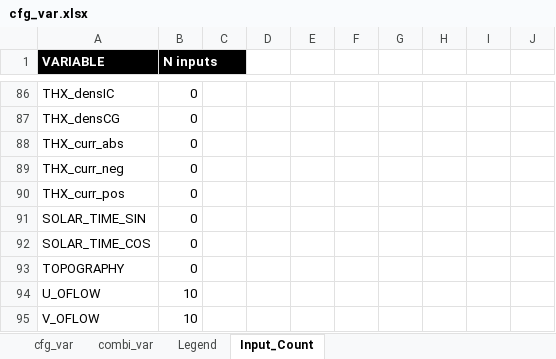
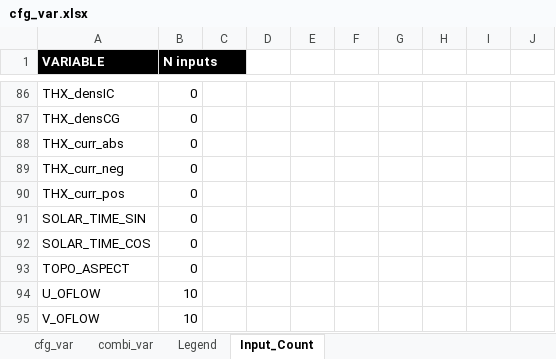
Before and after one commit to meteoswiss-mdr/coalition-3, an Excel workbook: config/cfg_var.xlsx, sheet Input_Count, drawn as a sheet; only a part is shown, gaps mark what is left out; values as stored, in another font and other column widths than the file's, no borders; the diff names each change by its address in the sheet, - before the commit and + after, or states it on an @@ line.

Commit message:
Changed config files to operational settings and METADATA
- Config files were adapted to operational settings to test
  the respective script 'operational/script_run_operational.py'.
- Changed naming of METADATA variables (e.g. all capital letters)

```diff
--- a/config/cfg_var.xlsx (sheet Input_Count)
+++ b/config/cfg_var.xlsx (sheet Input_Count)
-A93 (VARIABLE): TOPOGRAPHY
+A93 (VARIABLE): TOPO_ASPECT
```
Also changed, not shown: sheet cfg_var, 4 other files.
